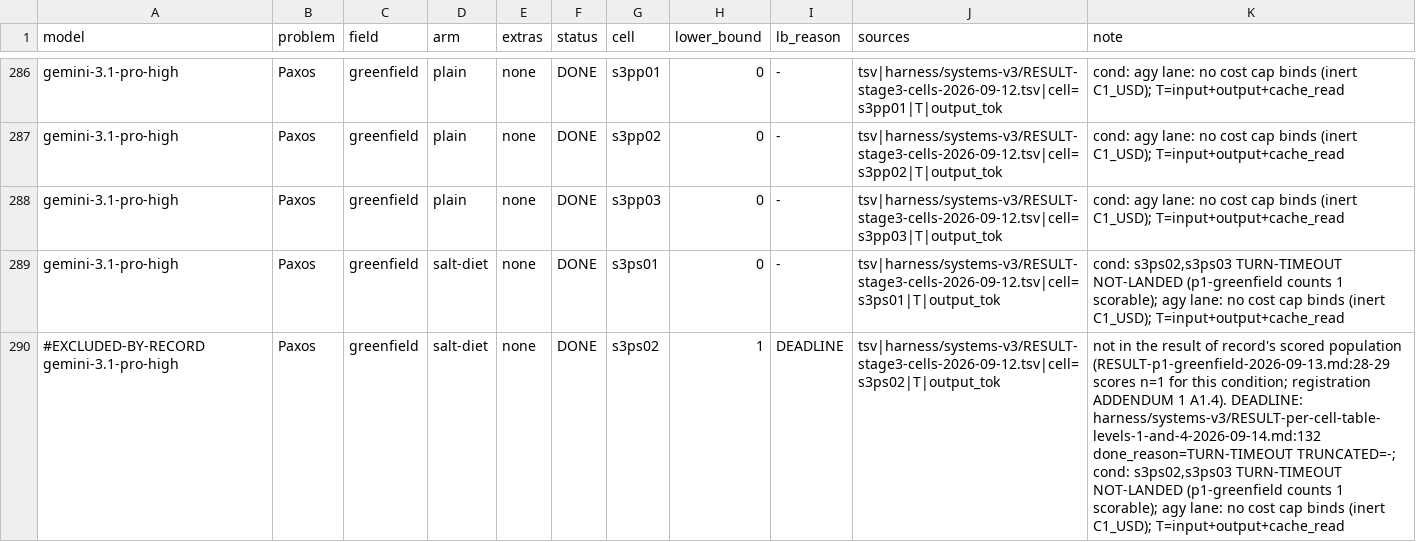
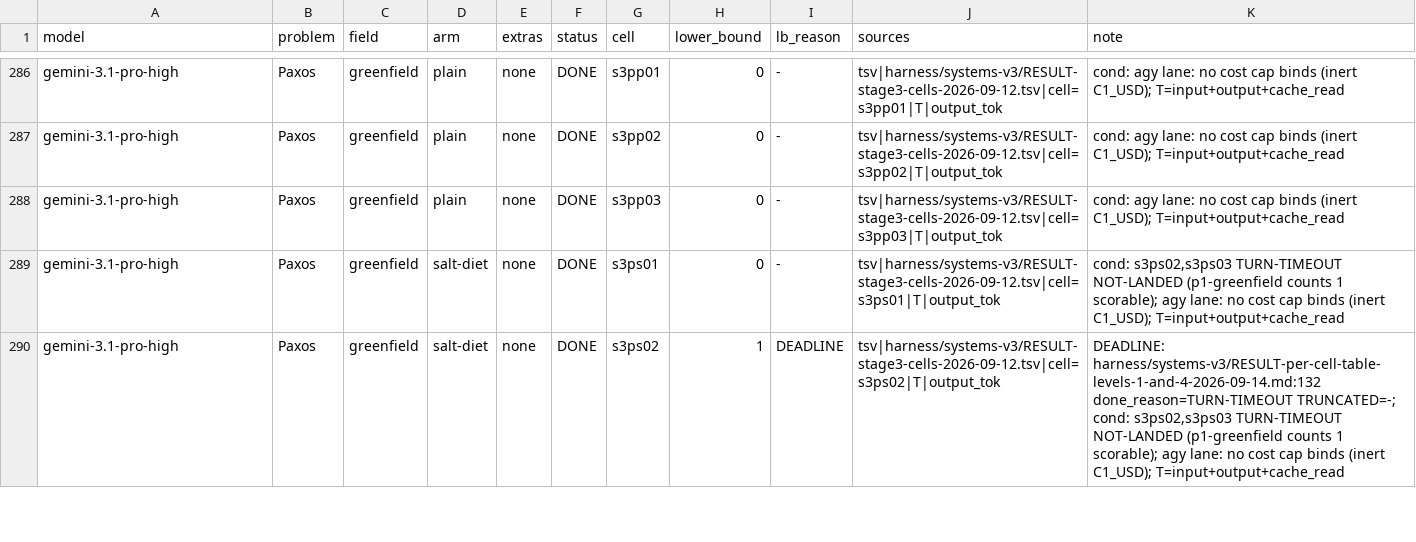
Before and after one commit to jyh/saltbench, a TSV file: harness/systems-v3/CELLMAP-descriptive-tables-v2-2026-09-27.tsv, drawn as a sheet; only a part is shown, gaps mark what is left out; the diff covers the shown part only; the diff names each change by its address in the sheet, - before the commit and + after, or states it on an @@ line.

```diff
--- a/harness/systems-v3/CELLMAP-descriptive-tables-v2-2026-09-27.tsv
+++ b/harness/systems-v3/CELLMAP-descriptive-tables-v2-2026-09-27.tsv
-A290 (model): #EXCLUDED-BY-RECORD gemini-3.1-pro-high
+A290 (model): gemini-3.1-pro-high
-K290 (note): not in the result of record's scored population (RESULT-p1-greenfield-2026-09-13.md:28-29 scores n=1 for this condition; registration ADDENDUM 1 A1.4). DEADLINE: harness/systems-v3/RESULT-per-cell-table-levels-1-and-4-2026-09-14.md:132…
+K290 (note): DEADLINE: harness/systems-v3/RESULT-per-cell-table-levels-1-and-4-2026-09-14.md:132…
```
Also changed, not shown: 6 edited cells elsewhere in this file, 4 other files.
